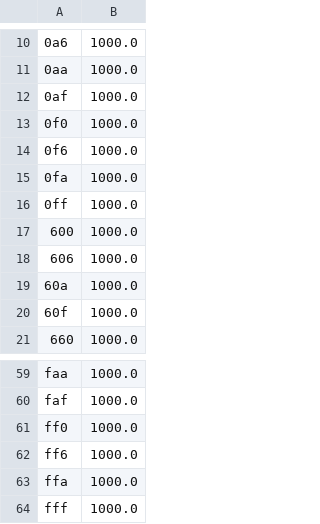
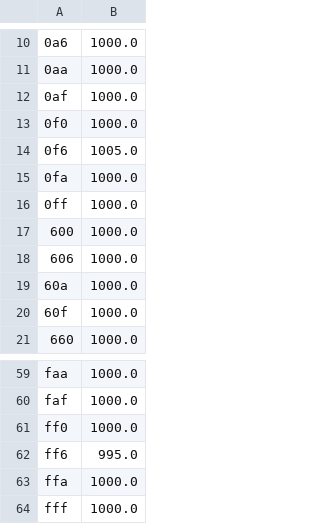
Before and after one commit to jia75/-.-._---_.-.._---_.-., a CSV file: data.csv, drawn as a sheet; only a part is shown, gaps mark what is left out; the diff covers the shown part only.

```diff
--- a/data.csv
+++ b/data.csv
@@ -13,3 +13,3 @@
 0f0,1000.0
-0f6,1000.0
+0f6,1005.0
 0fa,1000.0
@@ -61,3 +61,3 @@ faf,1000.0
 ff0,1000.0
-ff6,1000.0
+ff6,995.0
 ffa,1000.0
```
Also changed, not shown: 10 edited cells elsewhere in this file, 2 other files.
